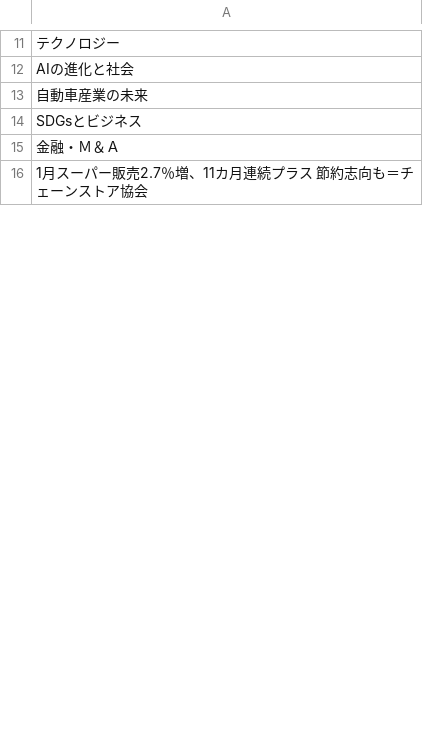
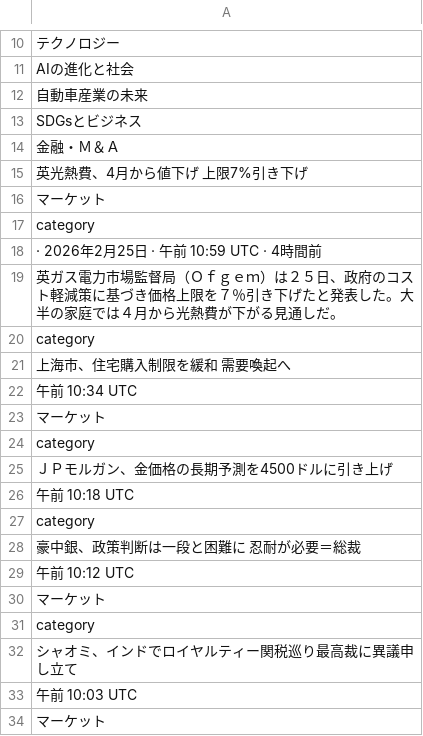
Before and after one commit to keroppa88/news, a CSV file: news_r_buisiness.csv, drawn as a sheet; only a part is shown, gaps mark what is left out; the shorter side is filled out with more unchanged rows; the diff covers the shown part only.

```diff
--- a/news_r_buisiness.csv
+++ b/news_r_buisiness.csv
@@ -15 +14,21 @@
 "金融・Ｍ＆Ａ"
+"英光熱費、4月から値下げ　上限7%引き下げ"
+"マーケット"
+"category"
+" · 2026年2月25日 · 午前 10:59 UTC · 4時間前"
+"英ガス電力市場監督局（Ｏｆｇｅｍ）は２５日、政府のコスト軽減策に基づき価格上限を７％引き下げたと発表した。大半の家庭では４月から光熱費が下がる見通しだ。"
+"category"
+"上海市、住宅購入制限を緩和　需要喚起へ"
+"午前 10:34 UTC"
+"マーケット"
+"category"
+"ＪＰモルガン、金価格の長期予測を4500ドルに引き上げ"
+"午前 10:18 UTC"
+"category"
+"豪中銀、政策判断は一段と困難に　忍耐が必要＝総裁"
+"午前 10:12 UTC"
+"マーケット"
+"category"
+"シャオミ、インドでロイヤルティー関税巡り最高裁に異議申し立て"
+"午前 10:03 UTC"
+"マーケット"
```
Also changed, not shown: 33 added rows, 40 removed rows, 17 moved rows and 5 edited cells elsewhere in this file, news.csv, news_ai.csv, 18 other files.
